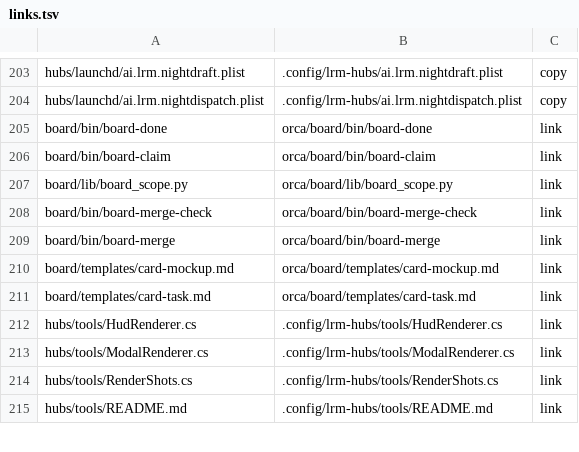
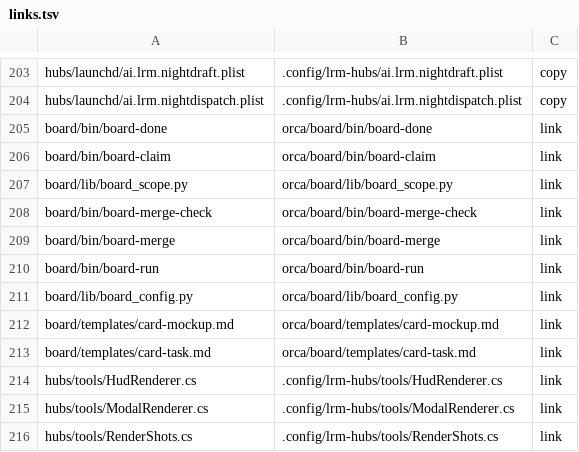
Before and after one commit to cocodding0723/claude-config, a TSV file: links.tsv, drawn as a sheet; only a part is shown, gaps mark what is left out; the shorter side is filled out with more unchanged rows; the diff names each change by its address in the sheet, - before the commit and + after, or states it on an @@ line.

```diff
--- a/links.tsv
+++ b/links.tsv
+row 210: board/bin/board-run | orca/board/bin/board-run | link
+row 211: board/lib/board_config.py | orca/board/lib/board_config.py | link
```
Also changed, not shown: 10 other files.
